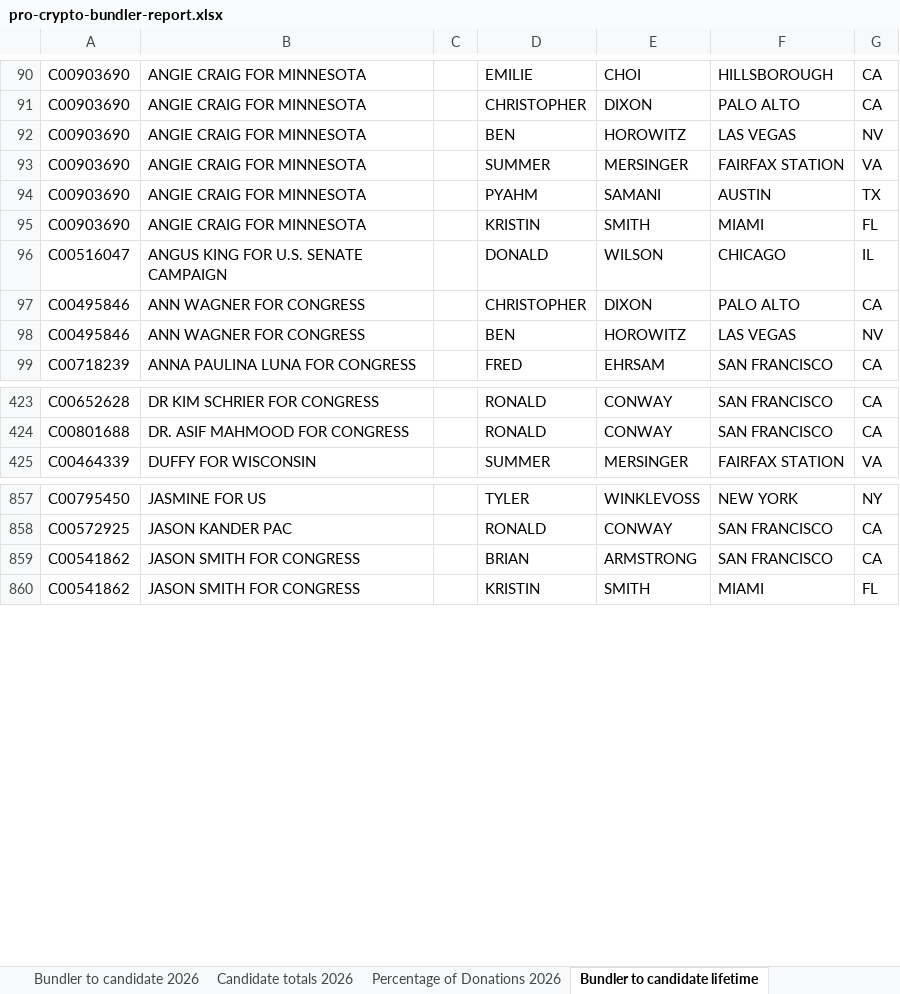
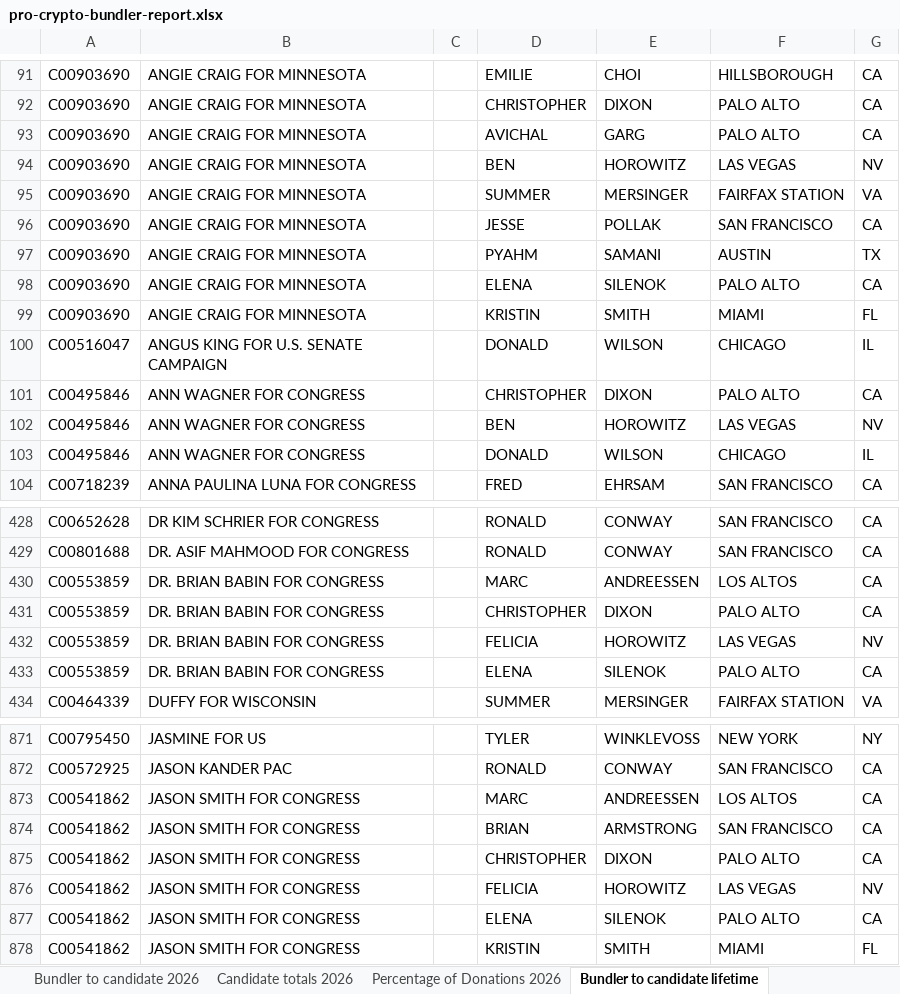
Before and after one commit to JJ-TrackAIPAC/TrackAIPAC, an Excel workbook: reports/pro-crypto/pro-crypto-bundler-report.xlsx, sheet Bundler to candidate lifetime, drawn as a sheet; only a part is shown, gaps mark what is left out; values as stored, in another font and other column widths than the file's, no borders; table styles not drawn; the diff covers the shown part only; the diff names each change by its address in the sheet, - before the commit and + after, or states it on an @@ line.

```diff
--- a/reports/pro-crypto/pro-crypto-bundler-report.xlsx (sheet Bundler to candidate lifetime)
+++ b/reports/pro-crypto/pro-crypto-bundler-report.xlsx (sheet Bundler to candidate lifetime)
+row 93: C00903690 | ANGIE CRAIG FOR MINNESOTA |  | AVICHAL | GARG | PALO ALTO | CA
+row 96: C00903690 | ANGIE CRAIG FOR MINNESOTA |  | JESSE | POLLAK | SAN FRANCISCO | CA
+row 98: C00903690 | ANGIE CRAIG FOR MINNESOTA |  | ELENA | SILENOK | PALO ALTO | CA
+row 103: C00495846 | ANN WAGNER FOR CONGRESS |  | DONALD | WILSON | CHICAGO | IL
+row 430: C00553859 | DR. BRIAN BABIN FOR CONGRESS |  | MARC | ANDREESSEN | LOS ALTOS | CA
+row 431: C00553859 | DR. BRIAN BABIN FOR CONGRESS |  | CHRISTOPHER | DIXON | PALO ALTO | CA
+row 432: C00553859 | DR. BRIAN BABIN FOR CONGRESS |  | FELICIA | HOROWITZ | LAS VEGAS | NV
+row 433: C00553859 | DR. BRIAN BABIN FOR CONGRESS |  | ELENA | SILENOK | PALO ALTO | CA
+row 873: C00541862 | JASON SMITH FOR CONGRESS |  | MARC | ANDREESSEN | LOS ALTOS | CA
+row 875: C00541862 | JASON SMITH FOR CONGRESS |  | CHRISTOPHER | DIXON | PALO ALTO | CA
+row 876: C00541862 | JASON SMITH FOR CONGRESS |  | FELICIA | HOROWITZ | LAS VEGAS | NV
+row 877: C00541862 | JASON SMITH FOR CONGRESS |  | ELENA | SILENOK | PALO ALTO | CA
```
Also changed, not shown: 21 added rows and 5 moved rows elsewhere in this sheet, sheet Bundler to candidate 2026, sheet Percentage of Donations 2026, sheet Candidate totals 2026, sheet Candidate Committee Info, sheet Totals from bundlers lifetime, sheet Donors of >=200 to committee, 1 more sheet, reports/lobby-committee-report.xlsx, reports/pro-crypto/pro-crypto-disbursement-report.xlsx, 9 other files.
